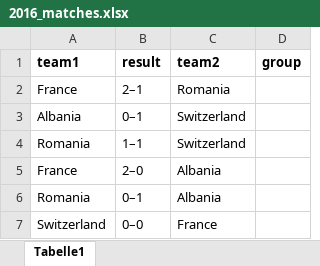
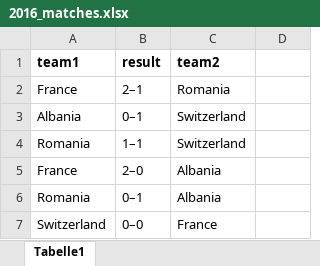
Before and after one commit to jhKessler/Euro-2024-Prediction, an Excel workbook: data/manual/2016_matches.xlsx, sheet Tabelle1, drawn as a sheet; only a part is shown; values as stored, in another font and other column widths than the file's, no borders; the diff names each change by its address in the sheet, - before the commit and + after, or states it on an @@ line.

```diff
--- a/data/manual/2016_matches.xlsx (sheet Tabelle1)
+++ b/data/manual/2016_matches.xlsx (sheet Tabelle1)
-D1: group
+D1: (empty)
```
Also changed, not shown: data/manual/2020_matches.xlsx, 18 other files.
